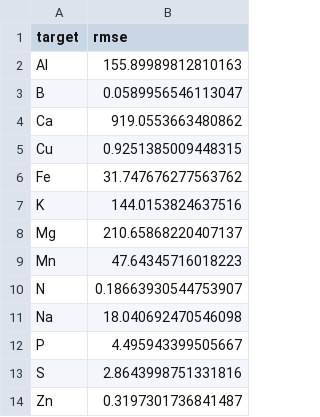
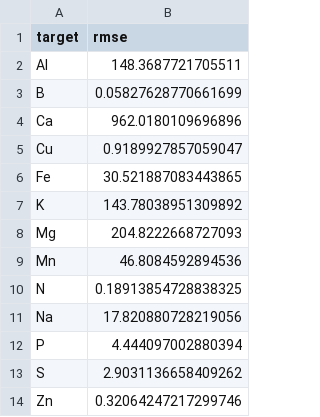
Before and after one commit to Stephen-Austine/rhea-soil-challenge, a CSV file: data/processed/oof_rmse_stage1.csv, drawn as a sheet.

```diff
--- a/data/processed/oof_rmse_stage1.csv
+++ b/data/processed/oof_rmse_stage1.csv
@@ -1,14 +1,14 @@
 target,rmse
-Al,155.89989812810163
-B,0.0589956546113047
-Ca,919.0553663480862
-Cu,0.9251385009448315
-Fe,31.747676277563762
-K,144.0153824637516
-Mg,210.65868220407137
-Mn,47.64345716018223
-N,0.18663930544753907
-Na,18.040692470546098
-P,4.495943399505667
-S,2.8643998751331816
-Zn,0.3197301736841487
+Al,148.3687721705511
+B,0.05827628770661699
+Ca,962.0180109696896
+Cu,0.9189927857059047
+Fe,30.521887083443865
+K,143.78038951309892
+Mg,204.8222668727093
+Mn,46.8084592894536
+N,0.18913854728838325
+Na,17.820880728219056
+P,4.444097002880394
+S,2.9031136658409262
+Zn,0.32064247217299746
```
Also changed, not shown: data/processed/feature_medians.csv, 37 other files.
